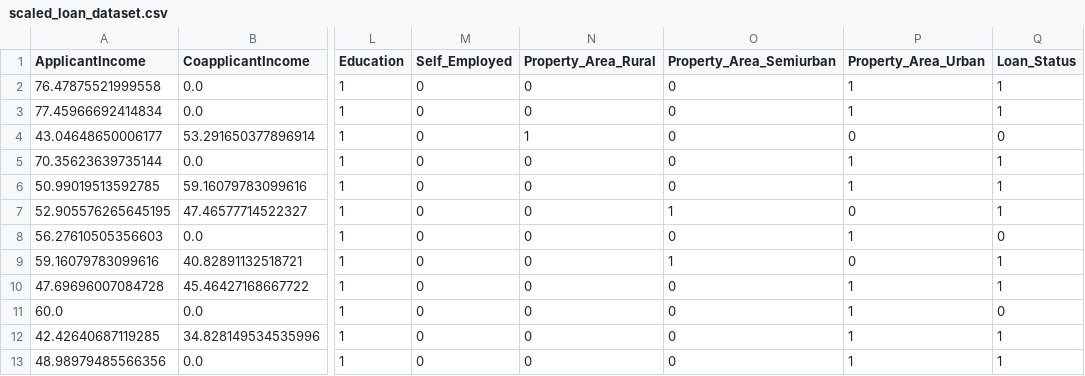
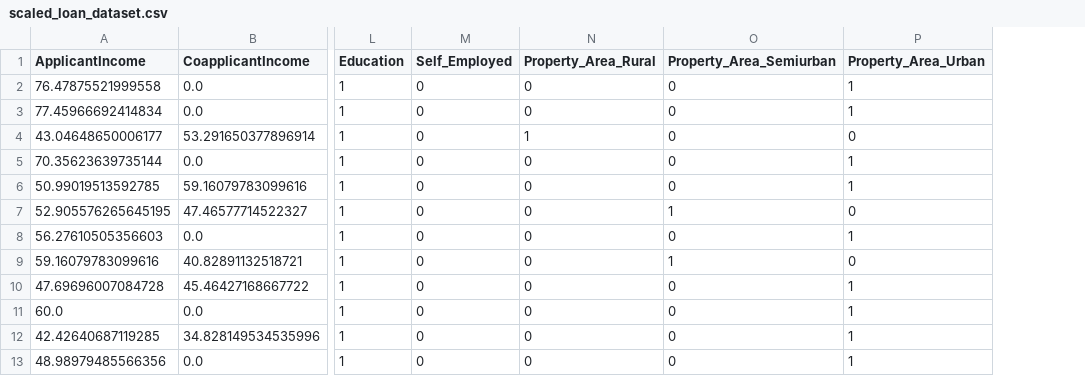
Before and after one commit to ChristopherCastro69/Loan-Checker-AI, a CSV file: dataset/scaled_loan_dataset.csv, drawn as a sheet; only a part is shown, gaps mark what is left out; the diff names each change by its address in the sheet, - before the commit and + after, or states it on an @@ line.

```diff
--- a/dataset/scaled_loan_dataset.csv
+++ b/dataset/scaled_loan_dataset.csv
-column Q (Loan_Status), rows 2-13: 1 | 1 | 0 | 1 | 1 | 1 | 0 | 1 | 1 | 0 | 1 | 1
```
Also changed, not shown: 19 other files.
